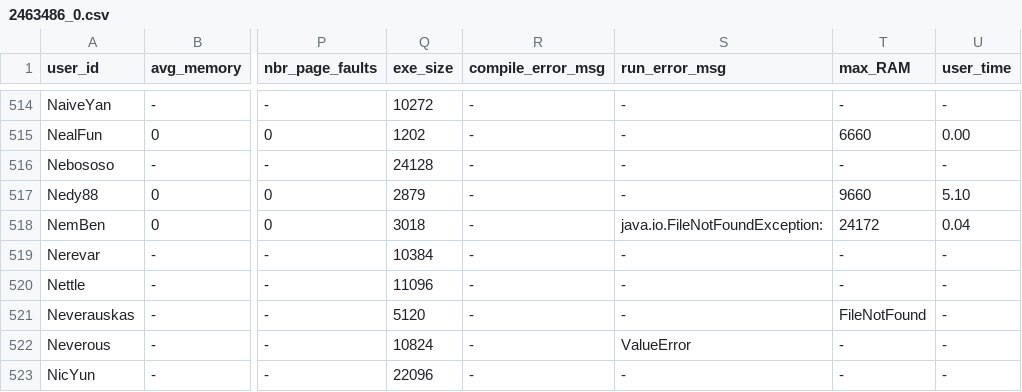
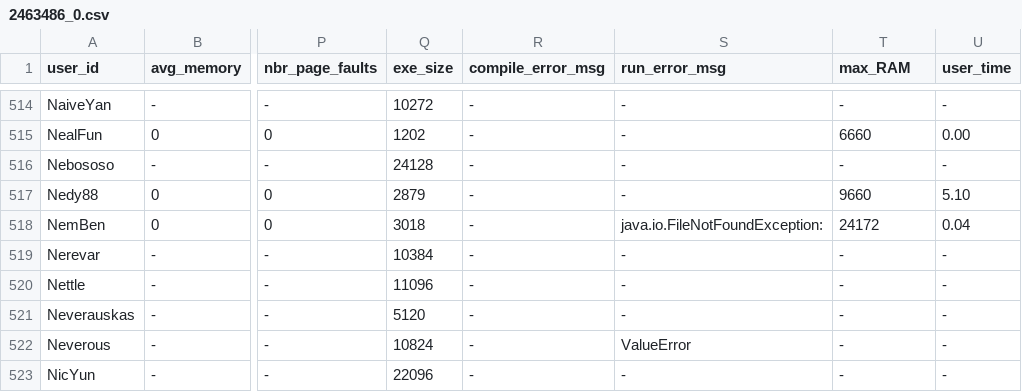
Before and after one commit to emmawestman/GCJ-backup, a CSV file: 2463486_0.csv, drawn as a sheet; only a part is shown, gaps mark what is left out; the diff names each change by its address in the sheet, - before the commit and + after, or states it on an @@ line.

```diff
--- a/2463486_0.csv
+++ b/2463486_0.csv
-T521 (max_RAM): FileNotFound
+T521 (max_RAM): -
```
Also changed, not shown: 1482494_0.csv, 1482494_1.csv, 6 other files.
